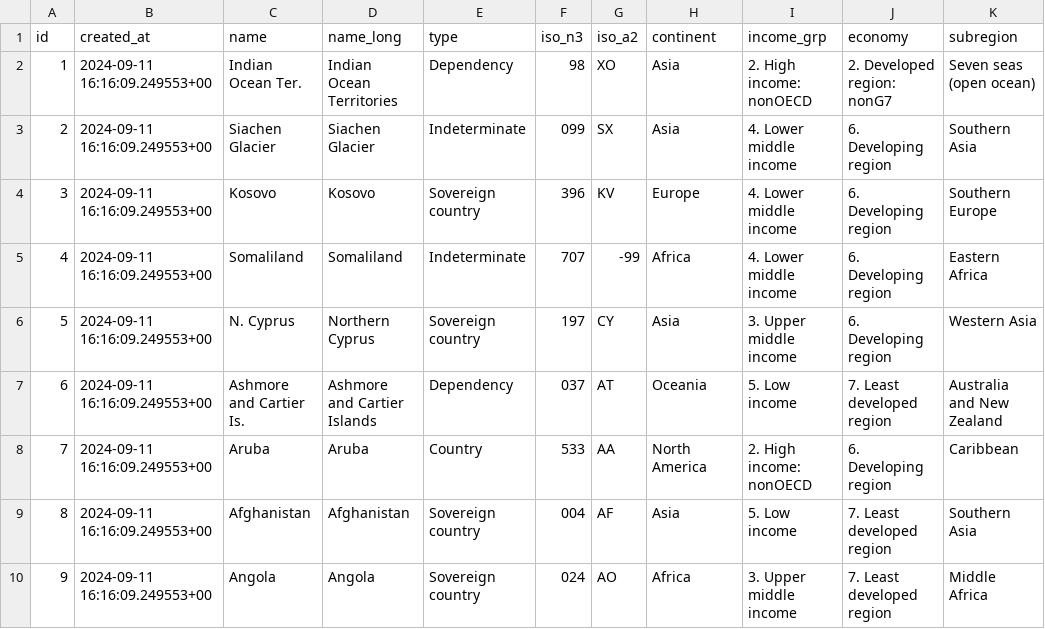
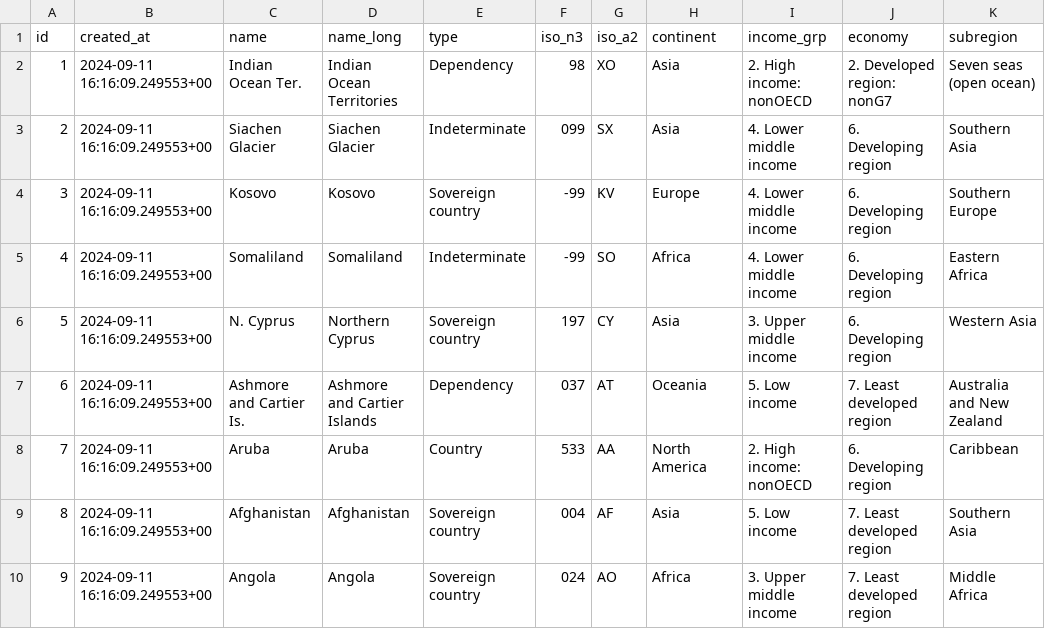
Before and after one commit to kcpatt27/world-atlas-2-world-factbook, a TSV file: world atlas tsv_rows.tsv, drawn as a sheet; only a part is shown; the diff names each change by its address in the sheet, - before the commit and + after, or states it on an @@ line.

Commit message:
Update world atlas tsv_rows.tsv
changed kosovo and somaliland back to -99 for iso  n3

```diff
--- a/world atlas tsv_rows.tsv
+++ b/world atlas tsv_rows.tsv
-F4 (iso_n3): 396
+F4 (iso_n3): -99
-F5 (iso_n3): 707
+F5 (iso_n3): -99
-G5 (iso_a2): -99
+G5 (iso_a2): SO
```
